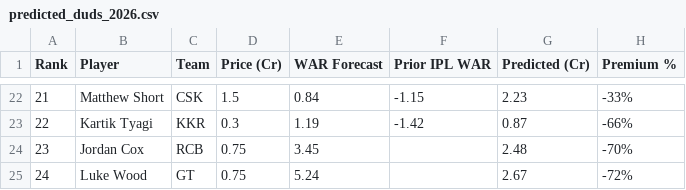
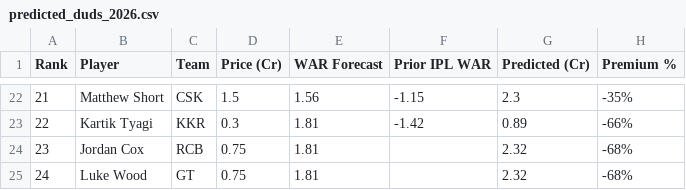
Before and after one commit to outside-edge/ipl_auction, a CSV file: tabs/predicted_duds_2026.csv, drawn as a sheet; only a part is shown, gaps mark what is left out; the diff covers the shown part only.

```diff
--- a/tabs/predicted_duds_2026.csv
+++ b/tabs/predicted_duds_2026.csv
@@ -22,4 +22,4 @@ Rank,Player,Team,Price (Cr),WAR Forecast,Prior IPL WAR,Predicted (Cr),Premium %
-21,Matthew Short,CSK,1.5,0.84,-1.15,2.23,-33%
-22,Kartik Tyagi,KKR,0.3,1.19,-1.42,0.87,-66%
-23,Jordan Cox,RCB,0.75,3.45,,2.48,-70%
-24,Luke Wood,GT,0.75,5.24,,2.67,-72%
+21,Matthew Short,CSK,1.5,1.56,-1.15,2.3,-35%
+22,Kartik Tyagi,KKR,0.3,1.81,-1.42,0.89,-66%
+23,Jordan Cox,RCB,0.75,1.81,,2.32,-68%
+24,Luke Wood,GT,0.75,1.81,,2.32,-68%
```
Also changed, not shown: 95 edited cells elsewhere in this file, data/acquisitions/player_registry.csv, 10 other files.
